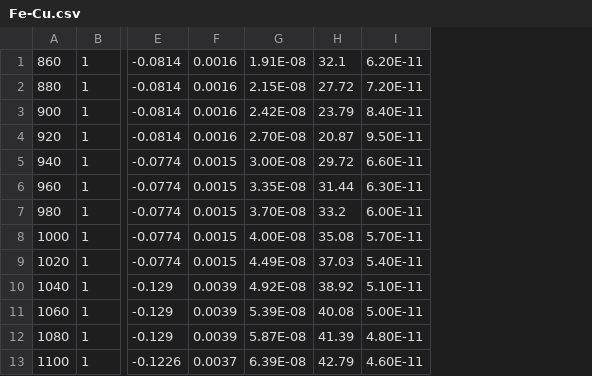
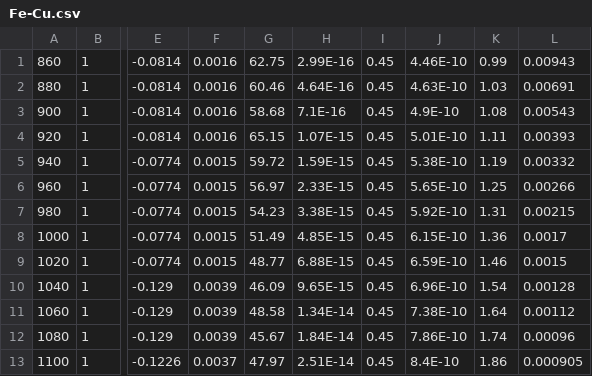
Before and after one commit to mu2mech/mu2mech, a CSV file: TC_Data/Coff/Fe-Cu.csv, drawn as a sheet; only a part is shown, gaps mark what is left out; removed rows and columns are numbered as before the commit, all else as after; the diff names each change by its address in the sheet, - before the commit and + after, or states it on an @@ line.

```diff
--- a/TC_Data/Coff/Fe-Cu.csv
+++ b/TC_Data/Coff/Fe-Cu.csv
-column G, rows 1-13: 1.91E-08 | 2.15E-08 | 2.42E-08 | 2.70E-08 | 3.00E-08 | 3.35E-08 | 3.70E-08 | 4.00E-08 | 4.49E-08 | 4.92E-08 | 5.39E-08 | 5.87E-08 | 6.39E-08
-column H, rows 1-13: 32.1 | 27.72 | 23.79 | 20.87 | 29.72 | 31.44 | 33.2 | 35.08 | 37.03 | 38.92 | 40.08 | 41.39 | 42.79
-column I, rows 1-13: 6.20E-11 | 7.20E-11 | 8.40E-11 | 9.50E-11 | 6.60E-11 | 6.30E-11 | 6.00E-11 | 5.70E-11 | 5.40E-11 | 5.10E-11 | 5.00E-11 | 4.80E-11 | 4.60E-11
+column G, rows 1-13: 62.75 | 60.46 | 58.68 | 65.15 | 59.72 | 56.97 | 54.23 | 51.49 | 48.77 | 46.09 | 48.58 | 45.67 | 47.97
+column H, rows 1-13: 2.99E-16 | 4.64E-16 | 7.1E-16 | 1.07E-15 | 1.59E-15 | 2.33E-15 | 3.38E-15 | 4.85E-15 | 6.88E-15 | 9.65E-15 | 1.34E-14 | 1.84E-14 | 2.51E-14
+column I, rows 1-13: all 0.45
+column J, rows 1-13: 4.46E-10 | 4.63E-10 | 4.9E-10 | 5.01E-10 | 5.38E-10 | 5.65E-10 | 5.92E-10 | 6.15E-10 | 6.59E-10 | 6.96E-10 | 7.38E-10 | 7.86E-10 | 8.4E-10
+column K, rows 1-13: 0.99 | 1.03 | 1.08 | 1.11 | 1.19 | 1.25 | 1.31 | 1.36 | 1.46 | 1.54 | 1.64 | 1.74 | 1.86
+column L, rows 1-13: 0.00943 | 0.00691 | 0.00543 | 0.00393 | 0.00332 | 0.00266 | 0.00215 | 0.0017 | 0.0015 | 0.00128 | 0.00112 | 0.00096 | 0.000905
```
Also changed, not shown: 11 other files.
